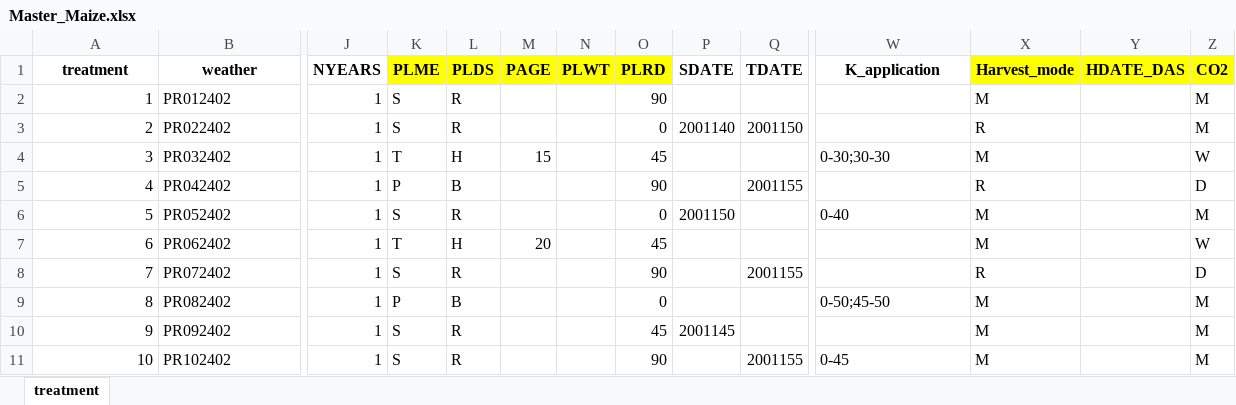
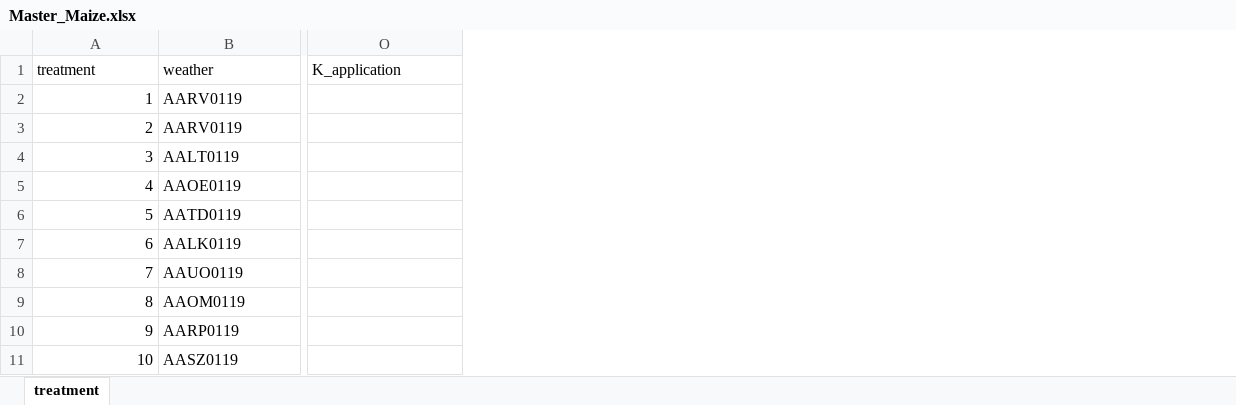
Before and after one commit to ssakthi888/DSSATspatial, an Excel workbook: Data/Master_Maize.xlsx, sheet treatment, drawn as a sheet; only a part is shown, gaps mark what is left out; values as stored, in another font and other column widths than the file's, no borders; removed rows and columns are numbered as before the commit, all else as after; the diff covers the shown part only; the diff names each change by its address in the sheet, - before the commit and + after, or states it on an @@ line.

```diff
--- a/Data/Master_Maize.xlsx (sheet treatment)
+++ b/Data/Master_Maize.xlsx (sheet treatment)
-column J (NYEARS), rows 2-11: all 1
-column K (PLME), rows 2-11: S | S | T | P | S | T | S | P | S | S
-column L (PLDS), rows 2-11: R | R | H | B | R | H | R | B | R | R
-column M (PAGE), rows 4-7: 15 |  |  | 20
-column N (PLWT), empty
-column O (PLRD), rows 2-11: 90 | 0 | 45 | 90 | 0 | 45 | 90 | 0 | 45 | 90
-column P (SDATE), rows 3-10: 2001140 |  |  | 2001150 |  |  |  | 2001145
-column Q (TDATE), rows 3-11: 2001150 |  | 2001155 |  |  | 2001155 |  |  | 2001155
-column X (Harvest_mode), rows 2-11: M | R | M | R | M | M | R | M | M | M
-column Y (HDATE_DAS), empty
-column Z (CO2), rows 2-11: M | M | W | D | M | W | D | M | M | M
@@ A1:B1 bold: on → off, alignment: center → left @@
@@ O1 bold: on → off, alignment: center → left @@
-B2 (weather): PR012402
+B2 (weather): AARV0119
-B3 (weather): PR022402
+B3 (weather): AARV0119
-B4 (weather): PR032402
+B4 (weather): AALT0119
-O4 (K_application): 0-30;30-30
+O4 (K_application): (empty)
-B5 (weather): PR042402
+B5 (weather): AAOE0119
-B6 (weather): PR052402
+B6 (weather): AATD0119
-O6 (K_application): 0-40
+O6 (K_application): (empty)
-B7 (weather): PR062402
+B7 (weather): AALK0119
-B8 (weather): PR072402
+B8 (weather): AAUO0119
-B9 (weather): PR082402
+B9 (weather): AAOM0119
-O9 (K_application): 0-50;45-50
+O9 (K_application): (empty)
-B10 (weather): PR092402
+B10 (weather): AARP0119
-B11 (weather): PR102402
+B11 (weather): AASZ0119
-O11 (K_application): 0-45
+O11 (K_application): (empty)
```
Also changed, not shown: 1 added column, 3 removed columns, 3 edited cells and cell formats elsewhere in this sheet, 2 other files.
